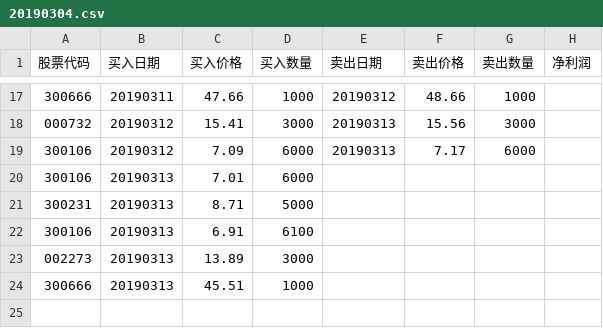
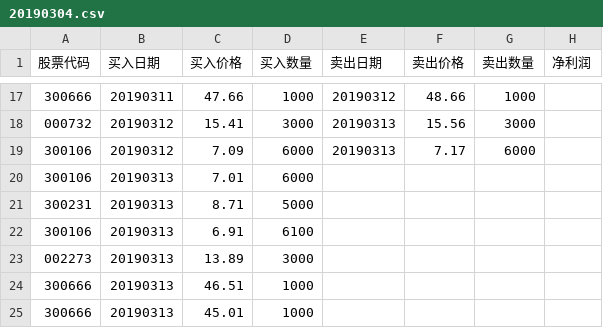
Before and after one commit to q2019/2019, a CSV file: 20190304.csv, drawn as a sheet; only a part is shown, gaps mark what is left out.

Commit message:
买入江丰电子

```diff
--- a/20190304.csv
+++ b/20190304.csv
@@ -23,2 +23,3 @@
 002273,20190313,13.89,3000,,,,
-300666,20190313,45.51,1000,,,,
+300666,20190313,46.51,1000,,,,
+300666,20190313,45.01,1000,,,,
```
